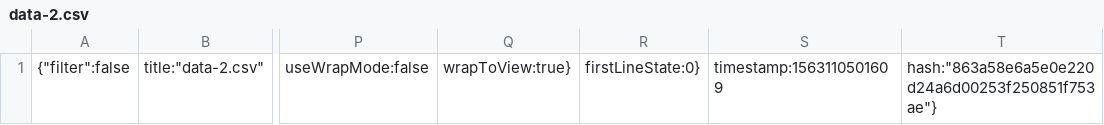
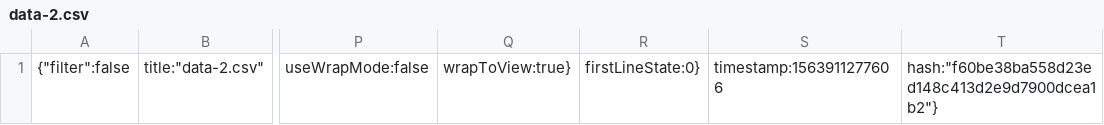
Before and after one commit to alexmortali/fifa-data-dashboard, a CSV file: .c9/metadata/environment/data/data-2.csv, drawn as a sheet; only a part is shown, gaps mark what is left out; the diff names each change by its address in the sheet, - before the commit and + after, or states it on an @@ line.

Commit message:
Metadata final commit

```diff
--- a/.c9/metadata/environment/data/data-2.csv
+++ b/.c9/metadata/environment/data/data-2.csv
-S1: timestamp:1563110501609
+S1: timestamp:1563911277606
-T1: hash:"863a58e6a5e0e220d24a6d00253f250851f753ae"}
+T1: hash:"f60be38ba558d23ed148c413d2e9d7900dcea1b2"}
```
Also changed, not shown: 13 other files.
